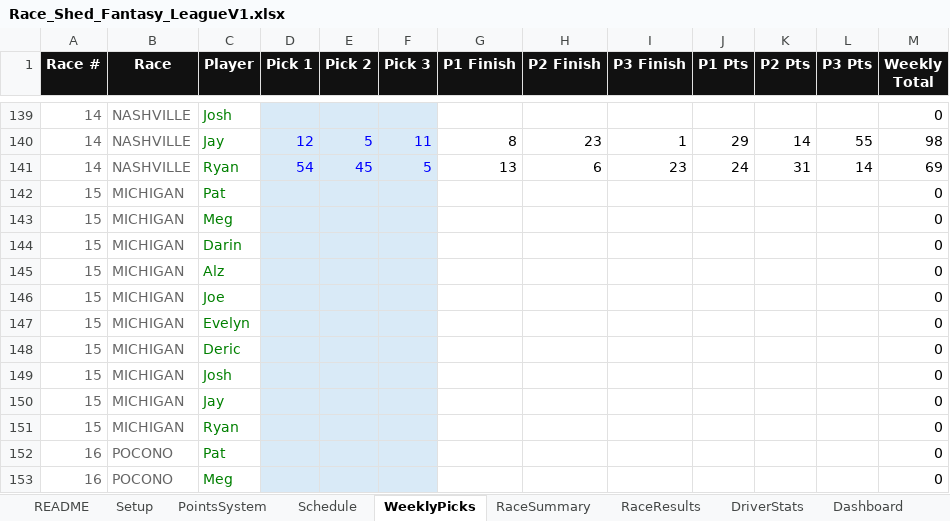
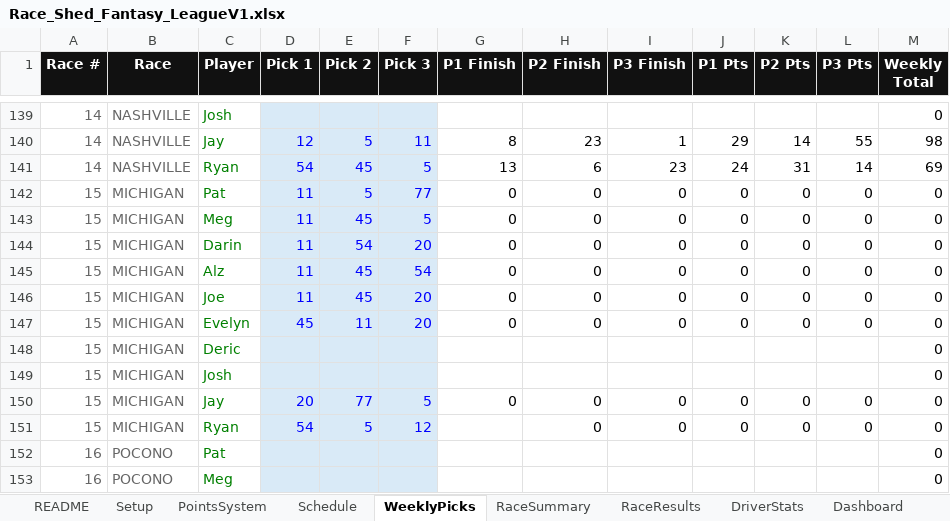
Before and after one commit to rosewellp-jpg/raceshedfantasyv16.1, an Excel workbook: Race_Shed_Fantasy_LeagueV1.xlsx, sheet WeeklyPicks, drawn as a sheet; only a part is shown, gaps mark what is left out; values as stored, in another font and other column widths than the file's, no borders; the diff names each change by its address in the sheet, - before the commit and + after, or states it on an @@ line.

Commit message:
Add files via upload

```diff
--- a/Race_Shed_Fantasy_LeagueV1.xlsx (sheet WeeklyPicks)
+++ b/Race_Shed_Fantasy_LeagueV1.xlsx (sheet WeeklyPicks)
-D142:D146 (Pick 1): (empty)
+D142:D146 (Pick 1): 11
-E142 (Pick 2): (empty)
+E142 (Pick 2): 5
-F142 (Pick 3): (empty)
+F142 (Pick 3): 77
-G142:G147 (P1 Finish): (empty)
+G142:G147 (P1 Finish): 0
-H142:H147 (P2 Finish): (empty)
+H142:H147 (P2 Finish): 0
-I142:I147 (P3 Finish): (empty)
+I142:I147 (P3 Finish): 0
-J142:J147 (P1 Pts): (empty)
+J142:J147 (P1 Pts): 0
-K142:K147 (P2 Pts): (empty)
+K142:K147 (P2 Pts): 0
-L142:L147 (P3 Pts): (empty)
+L142:L147 (P3 Pts): 0
-E143 (Pick 2): (empty)
+E143 (Pick 2): 45
-F143 (Pick 3): (empty)
+F143 (Pick 3): 5
-E144 (Pick 2): (empty)
+E144 (Pick 2): 54
-F144 (Pick 3): (empty)
+F144 (Pick 3): 20
-E145:E146 (Pick 2): (empty)
+E145:E146 (Pick 2): 45
-F145 (Pick 3): (empty)
+F145 (Pick 3): 54
-F146:F147 (Pick 3): (empty)
+F146:F147 (Pick 3): 20
-D147 (Pick 1): (empty)
+D147 (Pick 1): 45
-E147 (Pick 2): (empty)
+E147 (Pick 2): 11
-D150 (Pick 1): (empty)
+D150 (Pick 1): 20
-E150 (Pick 2): (empty)
+E150 (Pick 2): 77
-F150 (Pick 3): (empty)
+F150 (Pick 3): 5
-G150 (P1 Finish): (empty)
+G150 (P1 Finish): 0
-H150:H151 (P2 Finish): (empty)
+H150:H151 (P2 Finish): 0
-I150:I151 (P3 Finish): (empty)
+I150:I151 (P3 Finish): 0
-J150:J151 (P1 Pts): (empty)
+J150:J151 (P1 Pts): 0
-K150:K151 (P2 Pts): (empty)
+K150:K151 (P2 Pts): 0
-L150:L151 (P3 Pts): (empty)
+L150:L151 (P3 Pts): 0
-D151 (Pick 1): (empty)
+D151 (Pick 1): 54
-E151 (Pick 2): (empty)
+E151 (Pick 2): 5
-F151 (Pick 3): (empty)
+F151 (Pick 3): 12
```
Also changed, not shown: sheet DriverStats, sheet RaceSummary, formulas that keep their value.
